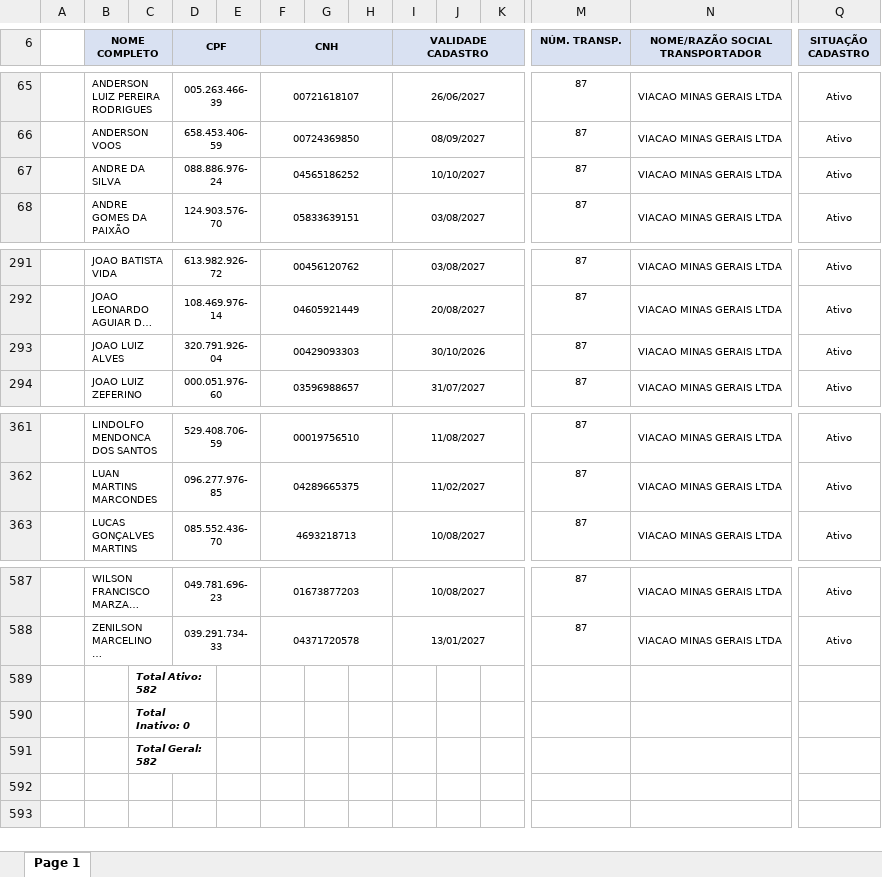
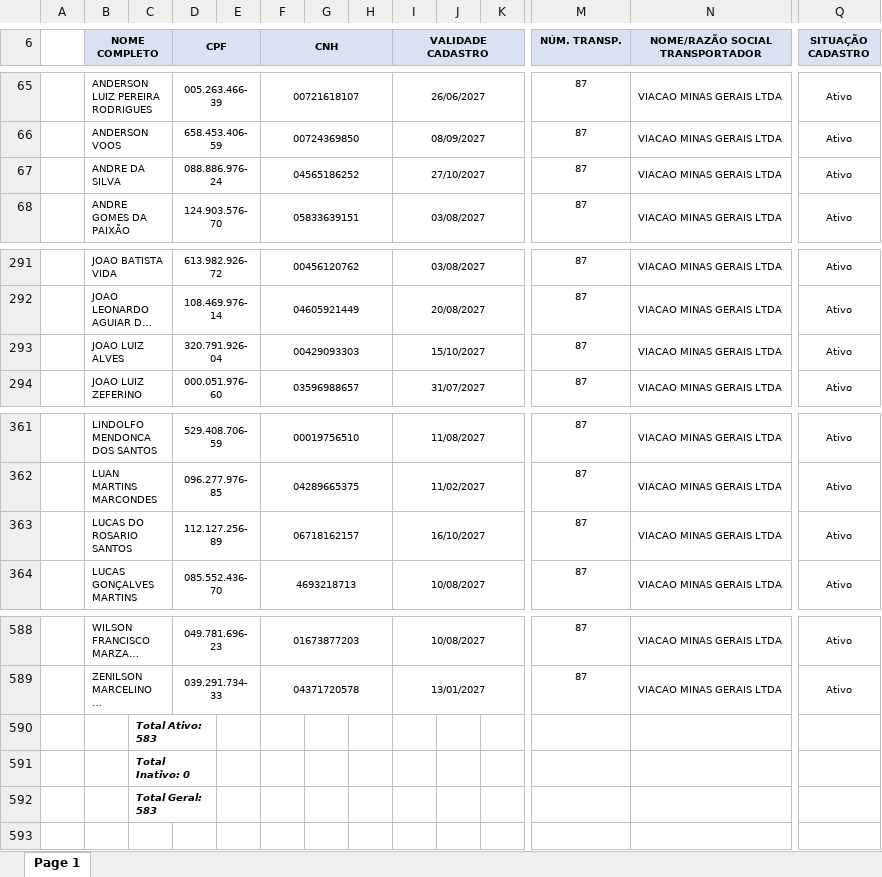
Before and after one commit to davi-souza-vmg/Gestao-de-Condutores, an Excel workbook: relCondutores.xlsx, sheet Page 1, drawn as a sheet; only a part is shown, gaps mark what is left out; long unchanged cells end in …; values as stored, in another font and other column widths than the file's, no borders; charts and pictures not drawn; addresses are those after the commit; rows hold the shown columns only; the diff names each change by its address in the sheet, - before the commit and + after, or states it on an @@ line.

Commit message:
Add files via upload

```diff
--- a/relCondutores.xlsx (sheet Page 1)
+++ b/relCondutores.xlsx (sheet Page 1)
-I67 (VALIDADE CADASTRO): 10/10/2027
+I67 (VALIDADE CADASTRO): 27/10/2027
-I293 (VALIDADE CADASTRO): 30/10/2026
+I293 (VALIDADE CADASTRO): 15/10/2027
+row 363:  | LUCAS DO ROSARIO SANTOS |  | 112.127.256-89 |  | 06718162157 |  |  | 16/10/2027 |  |  | 87 | VIACAO MINAS GERAIS LTDA | Ativo
-C590: Total Ativo: 582
+C590: Total Ativo: 583
-C592: Total Geral: 582
+C592: Total Geral: 583
```
Also changed, not shown: charts or pictures.
